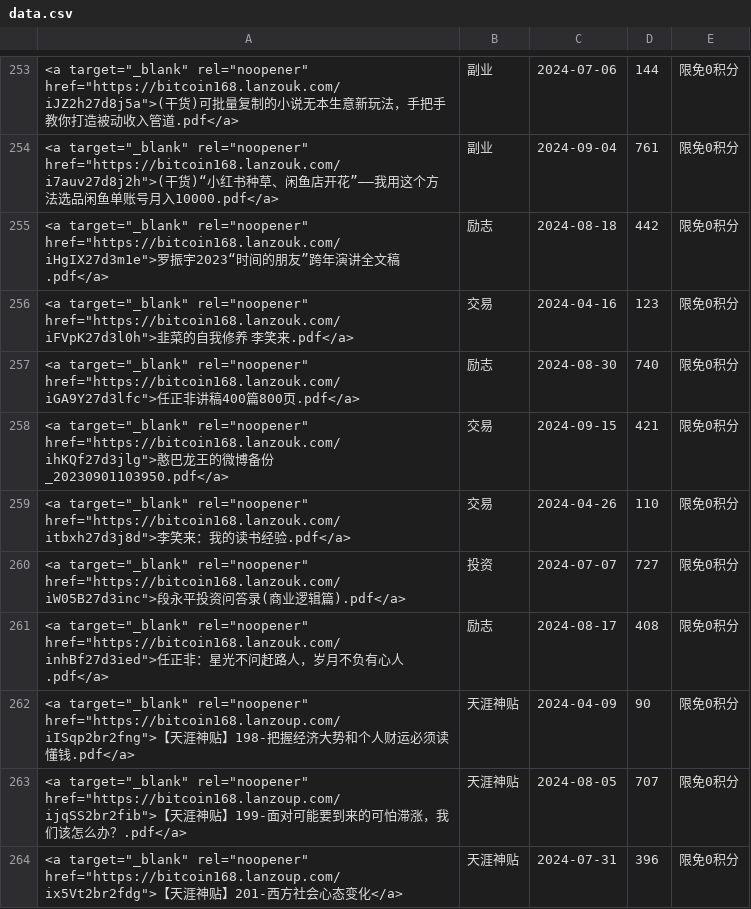
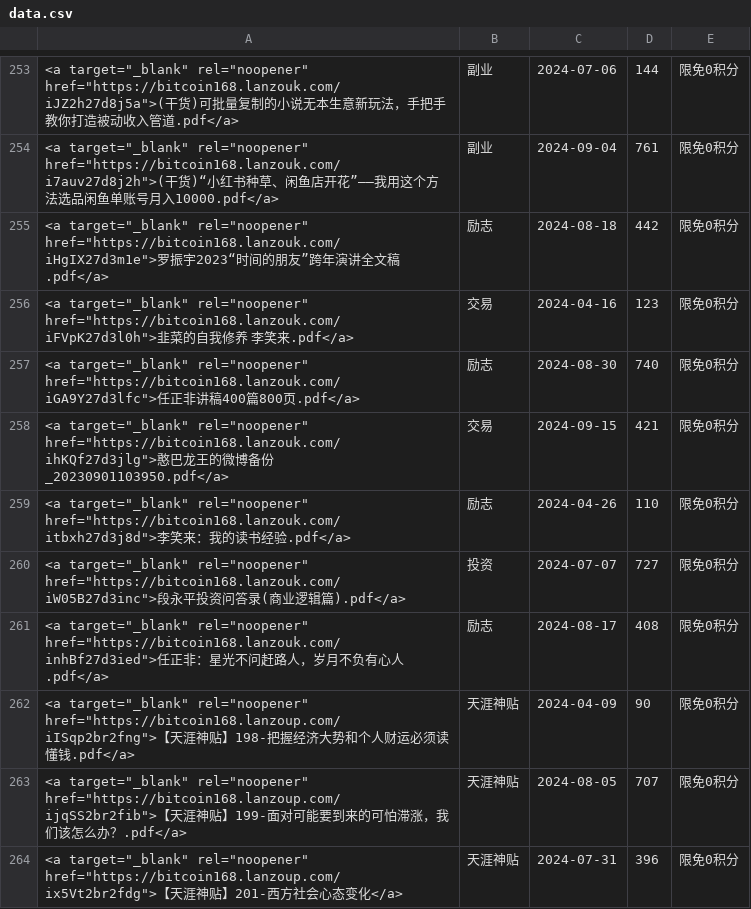
Before and after one commit to ziliaoba/ziliaoba.github.io, a CSV file: data.csv, drawn as a sheet; only a part is shown, gaps mark what is left out.

```diff
--- a/data.csv
+++ b/data.csv
@@ -258,3 +258,3 @@
 <a target="_blank" rel="noopener" href="https://bitcoin168.lanzouk.com/ihKQf27d3jlg">憨巴龙王的微博备份_20230901103950.pdf</a>,交易,2024-09-15,421,限免0积分
-<a target="_blank" rel="noopener" href="https://bitcoin168.lanzouk.com/itbxh27d3j8d">李笑来：我的读书经验.pdf</a>,交易,2024-04-26,110,限免0积分
+<a target="_blank" rel="noopener" href="https://bitcoin168.lanzouk.com/itbxh27d3j8d">李笑来：我的读书经验.pdf</a>,励志,2024-04-26,110,限免0积分
 <a target="_blank" rel="noopener" href="https://bitcoin168.lanzouk.com/iW05B27d3inc">段永平投资问答录(商业逻辑篇).pdf</a>,投资,2024-07-07,727,限免0积分
```
Also changed, not shown: 1 other file.
